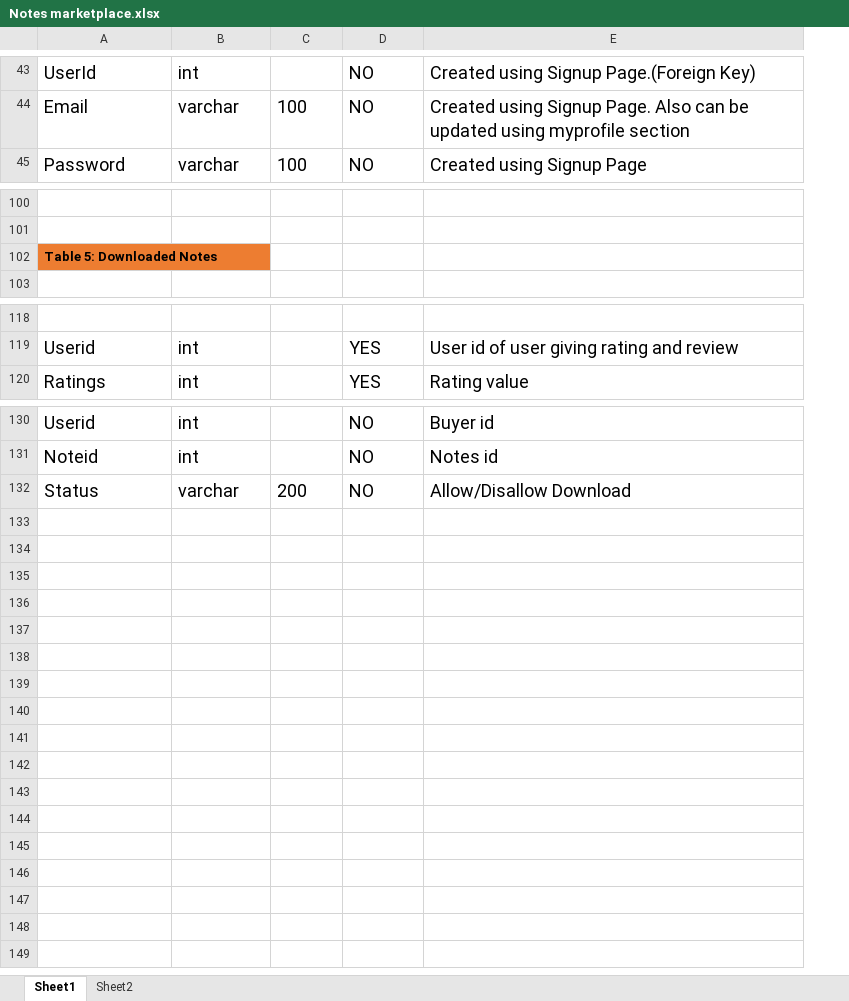
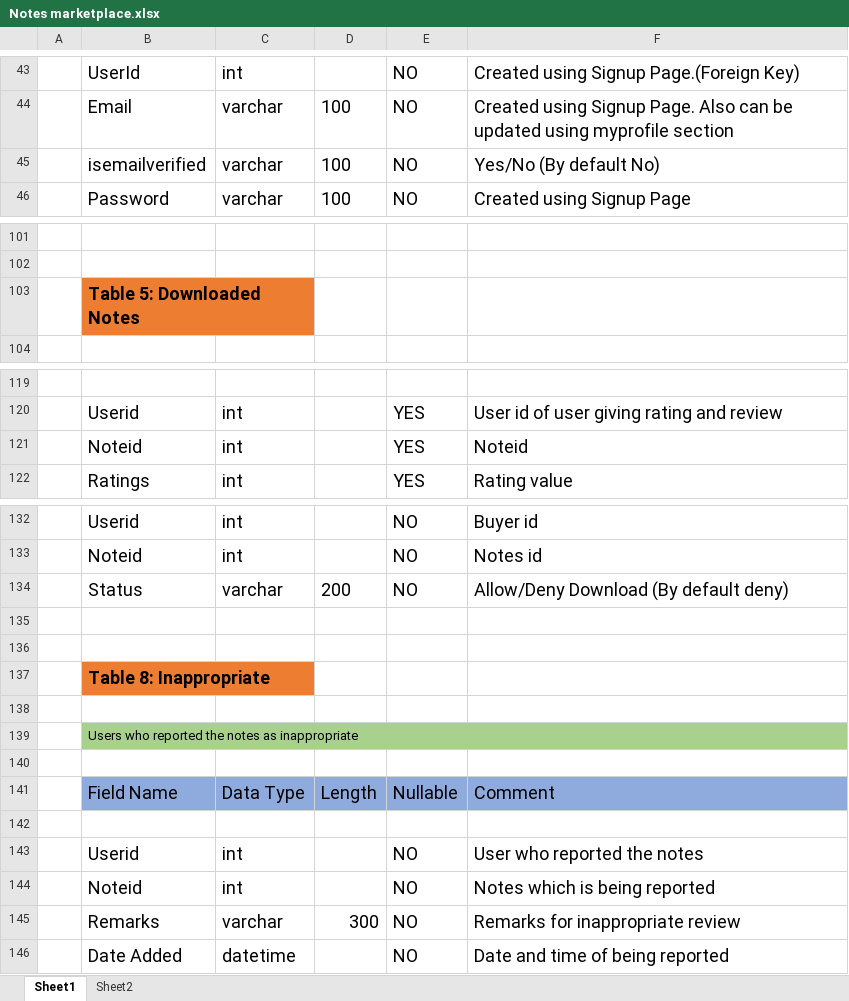
Before and after one commit to meet0710/Notes-MarketPlace, an Excel workbook: Notes marketplace.xlsx, sheet Sheet1, drawn as a sheet; only a part is shown, gaps mark what is left out; values as stored, in another font and other column widths than the file's, no borders; addresses are those after the commit; the diff names each change by its address in the sheet, - before the commit and + after, or states it on an @@ line.

Commit message:
Updated Database Excel File

```diff
--- a/Notes marketplace.xlsx (sheet Sheet1)
+++ b/Notes marketplace.xlsx (sheet Sheet1)
+column A, empty
+row 45:  | isemailverified | varchar | 100 | NO | Yes/No (By default No)
@@ B103 text size: larger @@
+row 121:  | Noteid | int |  | YES | Noteid
-F134: Allow/Disallow Download
+F134: Allow/Deny Download (By default deny)
+row 135: (empty)
+row 136: (empty)
+row 137:  | Table 8: Inappropriate
+row 138: (empty)
+row 139:  | Users who reported the notes as inappropriate
+row 140: (empty)
+row 141:  | Field Name | Data Type | Length | Nullable | Comment
+row 142: (empty)
+row 143:  | Userid | int |  | NO | User who reported the notes
+row 144:  | Noteid | int |  | NO | Notes which is being reported
+row 145:  | Remarks | varchar | 300 | NO | Remarks for inappropriate review
+row 146:  | Date Added | datetime |  | NO | Date and time of being reported
```
Also changed, not shown: sheet Sheet2.
